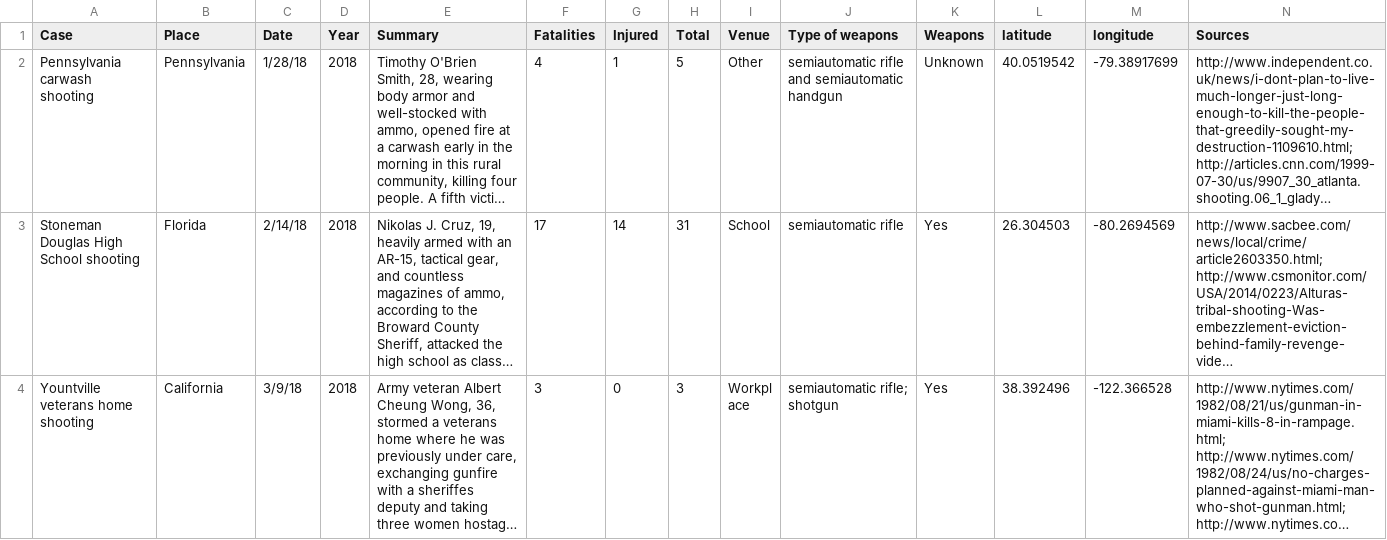
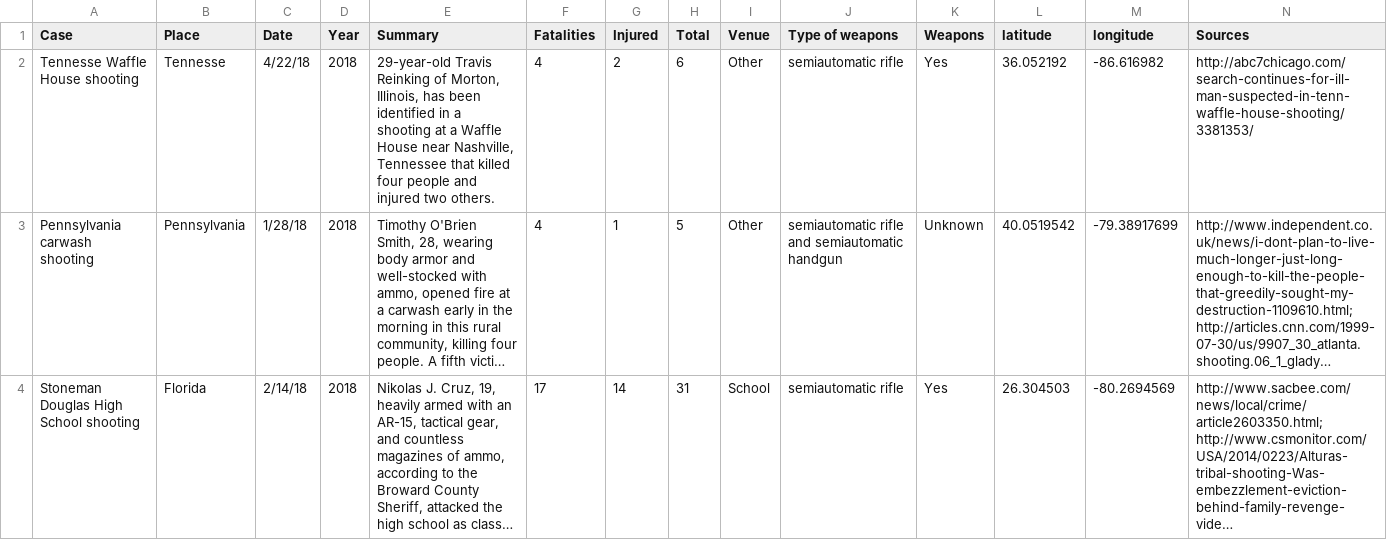
Before and after one commit to ruobing9513/ruobing9513.github.io, a CSV file: Mass-shooting.csv, drawn as a sheet; only a part is shown; the shorter side is filled out with more unchanged rows; long unchanged cells end in …; the diff names each change by its address in the sheet, - before the commit and + after, or states it on an @@ line.

```diff
--- a/Mass-shooting.csv
+++ b/Mass-shooting.csv
+row 2: Tennesse Waffle House shooting | Tennesse | 4/22/18 | 2018 | 29-year-old Travis Reinking of Morton, Illinois, has been identified in a shooting at a Waffle House near Nashville, Tennessee that killed four people and injured two others. | 4 | 2 | 6 | Other | semiautomatic rifle | Yes | 36.052192 | -86.616982 | http://abc7chicago.com/search-continues-for-ill-man-suspected-in-tenn-waffle-house-shooting/3381353/
```
Also changed, not shown: gunrank.csv, shooting-by-year.csv, 17 other files.
